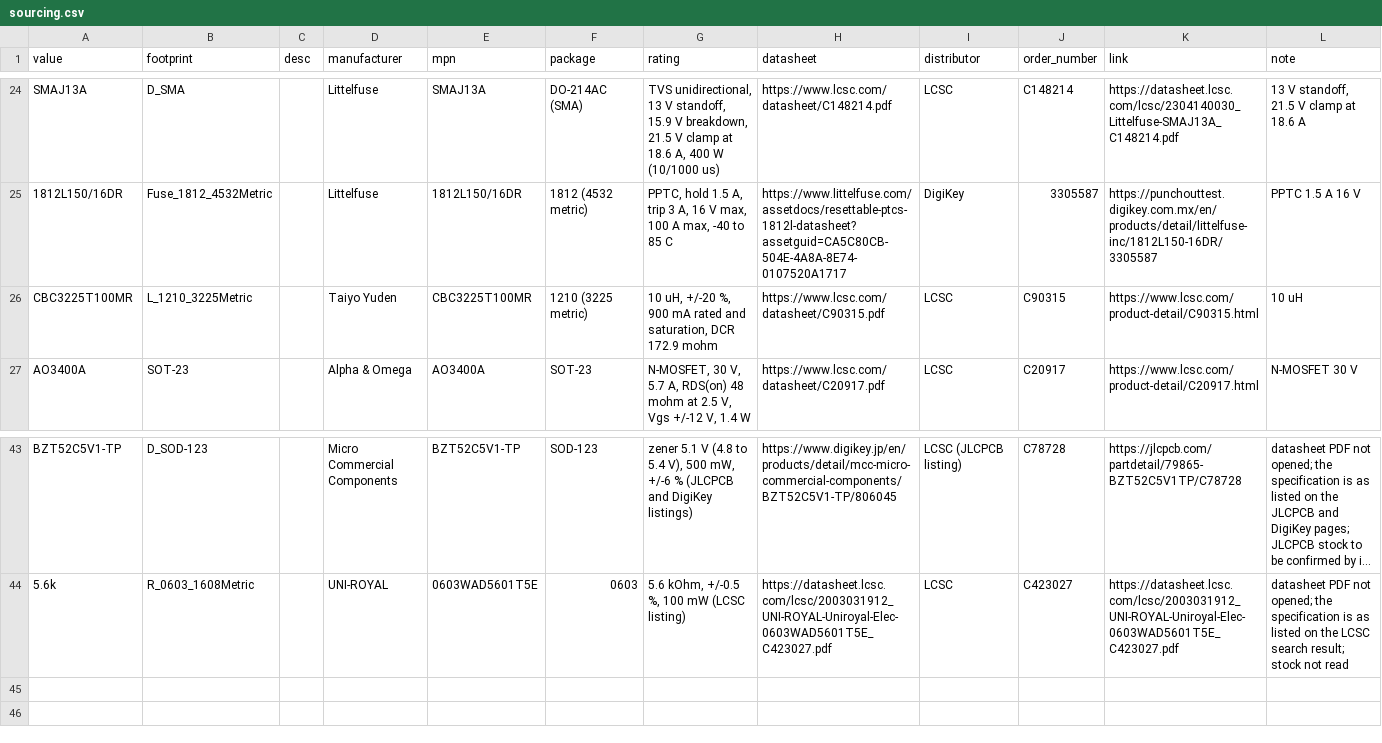
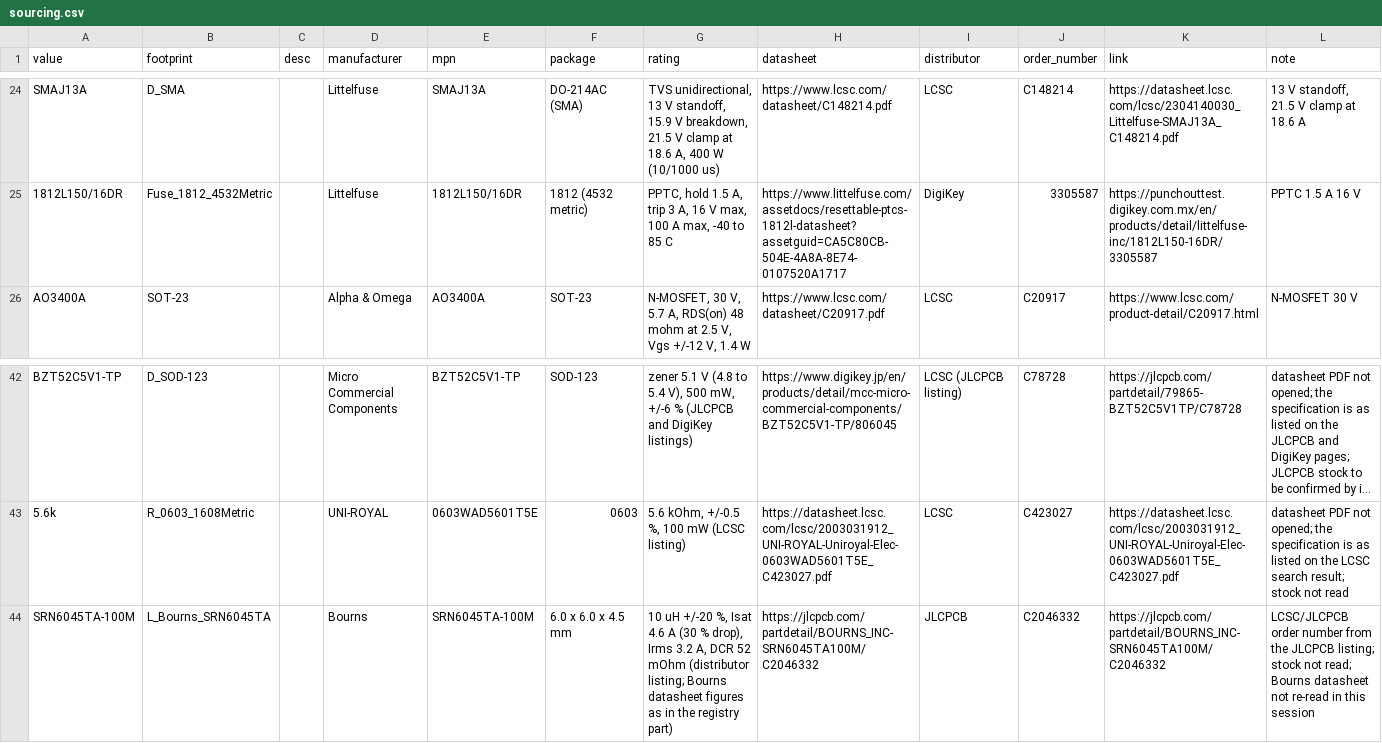
Before and after one commit to absmach/synth, a CSV file: qualification/class-a/irrigation-controller/agent-run/tools/sourcing.csv, drawn as a sheet; only a part is shown, gaps mark what is left out; long unchanged cells end in …; removed rows and columns are numbered as before the commit, all else as after; the diff names each change by its address in the sheet, - before the commit and + after, or states it on an @@ line.

Commit message:
feat(class-a): L1 is the Bourns SRN6045TA-100M (Isat 4.6 A) at a re-seated pose, rotated so its switch-node pad faces U1

```diff
--- a/qualification/class-a/irrigation-controller/agent-run/tools/sourcing.csv
+++ b/qualification/class-a/irrigation-controller/agent-run/tools/sourcing.csv
-row 26: CBC3225T100MR | L_1210_3225Metric |  | Taiyo Yuden | CBC3225T100MR | 1210 (3225 metric) | 10 uH, +/-20 %, 900 mA rated and saturation, DCR 172.9 mohm | https://www.lcsc.com/datasheet/C90315.pdf | LCSC | C90315 | https://www.lcsc.com/product-detail/C90315.html | 10 uH
+row 44: SRN6045TA-100M | L_Bourns_SRN6045TA |  | Bourns | SRN6045TA-100M | 6.0 x 6.0 x 4.5 mm | 10 uH +/-20 %, Isat 4.6 A (30 % drop), Irms 3.2 A, DCR 52 mOhm (distributor listing; Bourns datasheet figures as in the registry part) | https://jlcpcb.com/partdetail/BOURNS_INC-SRN6045TA100M/C2046332 | JLCPCB | C2046332 | https://jlcpcb.com/partdetail/BOURNS_INC-SRN6045TA100M/C2046332 | LCSC/JLCPCB order number from the JLCPCB listing; stock not read; Bourns datasheet not re-read in this session
```
Also changed, not shown: 2 other files.
